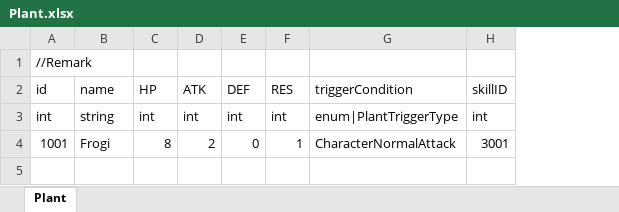
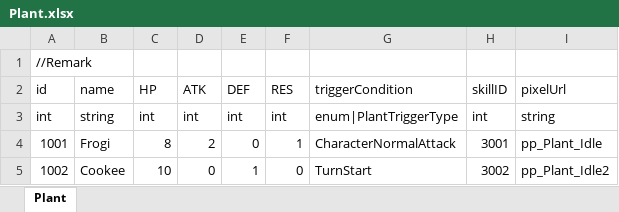
Before and after one commit to LUOHONGPENG/HermitRabbit, an Excel workbook: Assets/Excel/Plant.xlsx, sheet Plant, drawn as a sheet; values as stored, in another font and other column widths than the file's, no borders; the diff names each change by its address in the sheet, - before the commit and + after, or states it on an @@ line.

```diff
--- a/Assets/Excel/Plant.xlsx (sheet Plant)
+++ b/Assets/Excel/Plant.xlsx (sheet Plant)
+column I (pixelUrl), rows 3-4: string | pp_Plant_Idle
+row 5: 1002 | Cookee | 10 | 0 | 1 | 0 | TurnStart | 3002 | pp_Plant_Idle2
```
Also changed, not shown: Assets/Excel/Buff.xlsx, Assets/Excel/Skill.xlsx, 40 other files.
